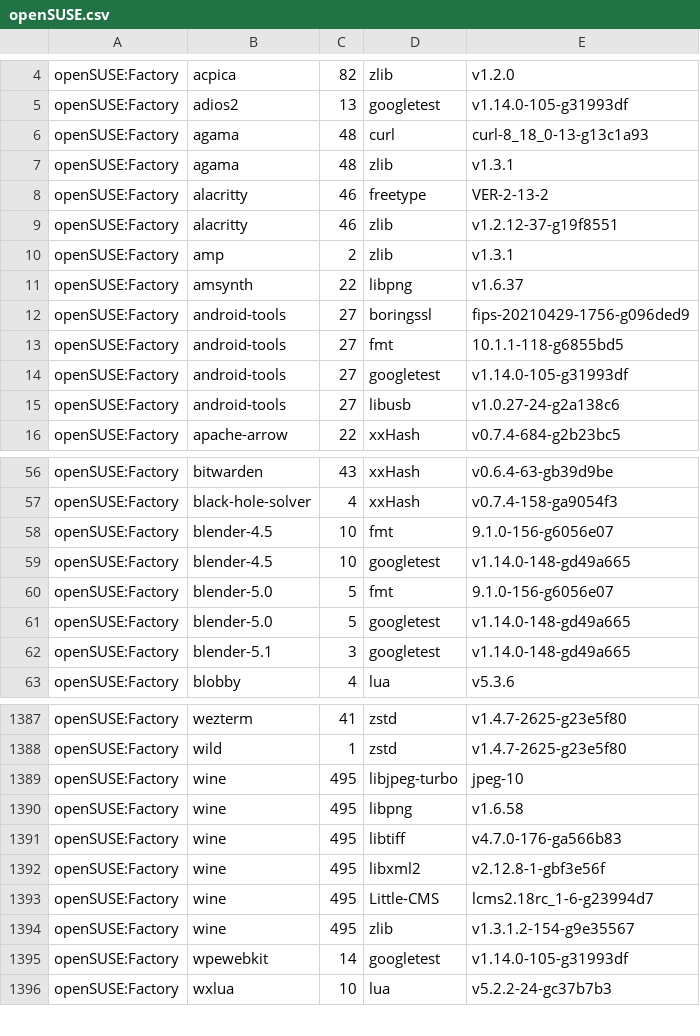
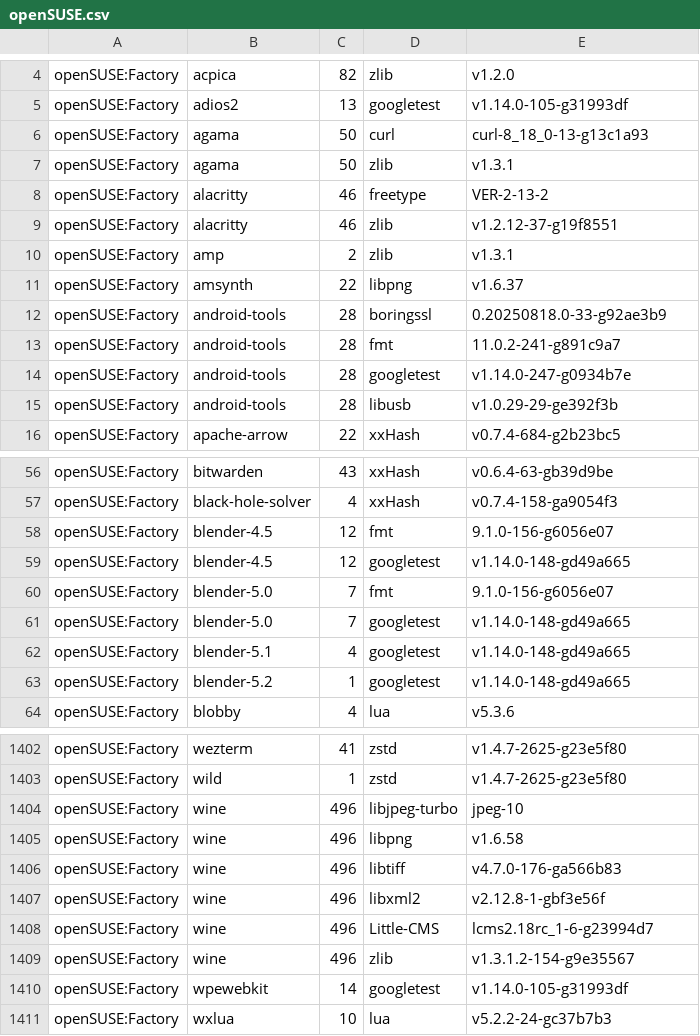
Before and after one commit to wfrisch/idlib_results, a CSV file: openSUSE.csv, drawn as a sheet; only a part is shown, gaps mark what is left out; the diff covers the shown part only.

Commit message:
openSUSE: update

```diff
--- a/openSUSE.csv
+++ b/openSUSE.csv
@@ -5,4 +5,4 @@
 "openSUSE:Factory","adios2","13","googletest","v1.14.0-105-g31993df"
-"openSUSE:Factory","agama","48","curl","curl-8_18_0-13-g13c1a93"
-"openSUSE:Factory","agama","48","zlib","v1.3.1"
+"openSUSE:Factory","agama","50","curl","curl-8_18_0-13-g13c1a93"
+"openSUSE:Factory","agama","50","zlib","v1.3.1"
 "openSUSE:Factory","alacritty","46","freetype","VER-2-13-2"
@@ -11,6 +11,6 @@
 "openSUSE:Factory","amsynth","22","libpng","v1.6.37"
-"openSUSE:Factory","android-tools","27","boringssl","fips-20210429-1756-g096ded9"
-"openSUSE:Factory","android-tools","27","fmt","10.1.1-118-g6855bd5"
-"openSUSE:Factory","android-tools","27","googletest","v1.14.0-105-g31993df"
-"openSUSE:Factory","android-tools","27","libusb","v1.0.27-24-g2a138c6"
+"openSUSE:Factory","android-tools","28","boringssl","0.20250818.0-33-g92ae3b9"
+"openSUSE:Factory","android-tools","28","fmt","11.0.2-241-g891c9a7"
+"openSUSE:Factory","android-tools","28","googletest","v1.14.0-247-g0934b7e"
+"openSUSE:Factory","android-tools","28","libusb","v1.0.29-29-ge392f3b"
 "openSUSE:Factory","apache-arrow","22","xxHash","v0.7.4-684-g2b23bc5"
@@ -57,7 +57,8 @@
 "openSUSE:Factory","black-hole-solver","4","xxHash","v0.7.4-158-ga9054f3"
-"openSUSE:Factory","blender-4.5","10","fmt","9.1.0-156-g6056e07"
-"openSUSE:Factory","blender-4.5","10","googletest","v1.14.0-148-gd49a665"
-"openSUSE:Factory","blender-5.0","5","fmt","9.1.0-156-g6056e07"
-"openSUSE:Factory","blender-5.0","5","googletest","v1.14.0-148-gd49a665"
-"openSUSE:Factory","blender-5.1","3","googletest","v1.14.0-148-gd49a665"
+"openSUSE:Factory","blender-4.5","12","fmt","9.1.0-156-g6056e07"
+"openSUSE:Factory","blender-4.5","12","googletest","v1.14.0-148-gd49a665"
+"openSUSE:Factory","blender-5.0","7","fmt","9.1.0-156-g6056e07"
+"openSUSE:Factory","blender-5.0","7","googletest","v1.14.0-148-gd49a665"
+"openSUSE:Factory","blender-5.1","4","googletest","v1.14.0-148-gd49a665"
+"openSUSE:Factory","blender-5.2","1","googletest","v1.14.0-148-gd49a665"
 "openSUSE:Factory","blobby","4","lua","v5.3.6"
@@ -1388,8 +1403,8 @@
 "openSUSE:Factory","wild","1","zstd","v1.4.7-2625-g23e5f80"
-"openSUSE:Factory","wine","495","libjpeg-turbo","jpeg-10"
-"openSUSE:Factory","wine","495","libpng","v1.6.58"
-"openSUSE:Factory","wine","495","libtiff","v4.7.0-176-ga566b83"
-"openSUSE:Factory","wine","495","libxml2","v2.12.8-1-gbf3e56f"
-"openSUSE:Factory","wine","495","Little-CMS","lcms2.18rc_1-6-g23994d7"
-"openSUSE:Factory","wine","495","zlib","v1.3.1.2-154-g9e35567"
+"openSUSE:Factory","wine","496","libjpeg-turbo","jpeg-10"
+"openSUSE:Factory","wine","496","libpng","v1.6.58"
+"openSUSE:Factory","wine","496","libtiff","v4.7.0-176-ga566b83"
+"openSUSE:Factory","wine","496","libxml2","v2.12.8-1-gbf3e56f"
+"openSUSE:Factory","wine","496","Little-CMS","lcms2.18rc_1-6-g23994d7"
+"openSUSE:Factory","wine","496","zlib","v1.3.1.2-154-g9e35567"
 "openSUSE:Factory","wpewebkit","14","googletest","v1.14.0-105-g31993df"
```
Also changed, not shown: 14 added rows and 99 edited cells elsewhere in this file.
